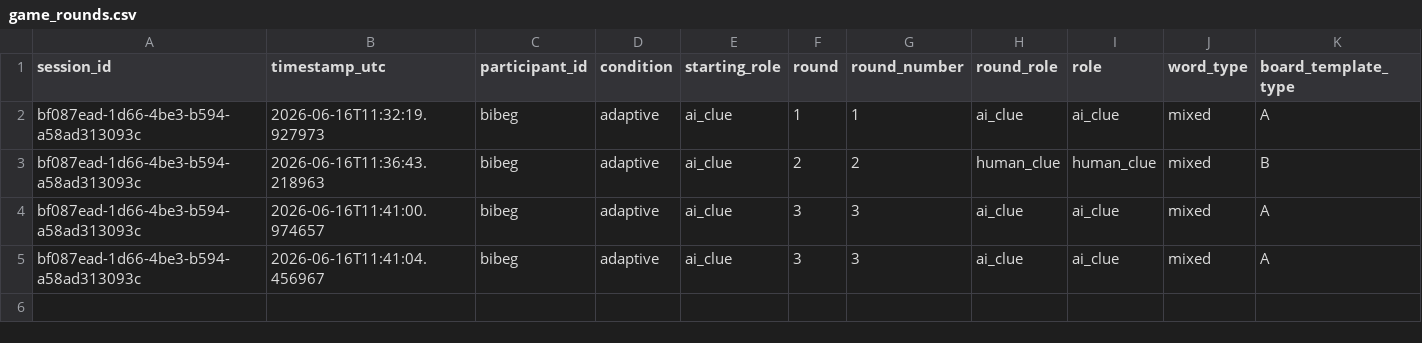
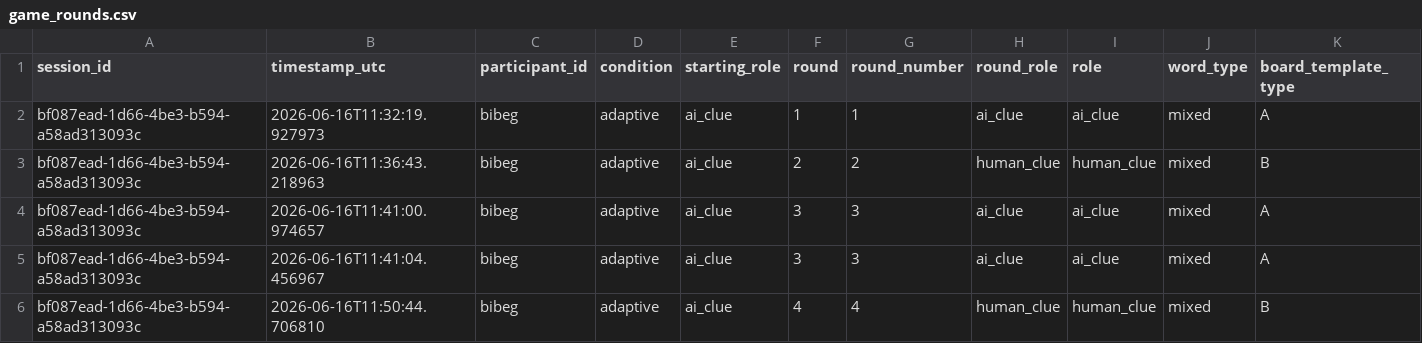
Before and after one commit to Shima1994/human-ai-game, a CSV file: data/game_rounds.csv, drawn as a sheet; only a part is shown; rows hold the shown columns only; the diff names each change by its address in the sheet, - before the commit and + after, or states it on an @@ line.

Commit message:
Append word game round data

```diff
--- a/data/game_rounds.csv
+++ b/data/game_rounds.csv
+row 6: bf087ead-1d66-4be3-b594-a58ad313093c | 2026-06-16T11:50:44.706810 | bibeg | adaptive | ai_clue | 4 | 4 | human_clue | human_clue | mixed | B
```
